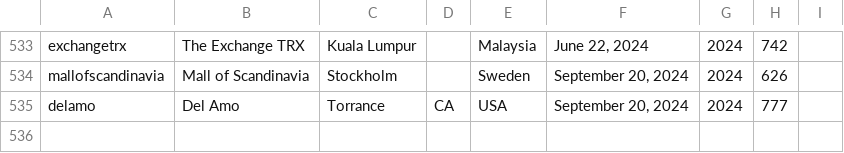
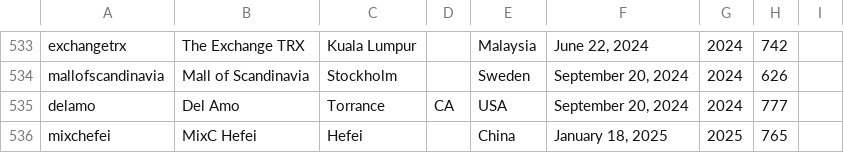
Before and after one commit to thomaspark/applestorefronts, a CSV file: stores.csv, drawn as a sheet; only a part is shown, gaps mark what is left out.

Commit message:
add mixchefei

```diff
--- a/stores.csv
+++ b/stores.csv
@@ -535 +535,2 @@ mallofscandinavia,Mall of Scandinavia,Stockholm,,Sweden,"September 20, 2024",202
 delamo,Del Amo,Torrance,CA,USA,"September 20, 2024",2024,777,
+mixchefei,MixC Hefei,Hefei,,China,"January 18, 2025",2025,765,
```
